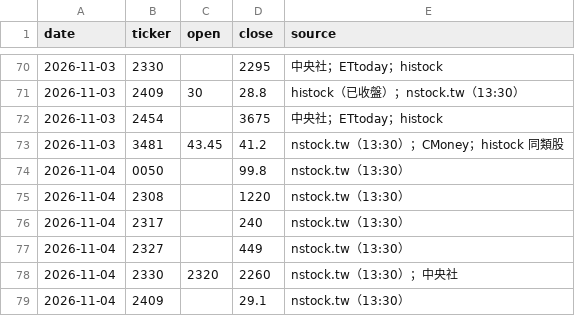
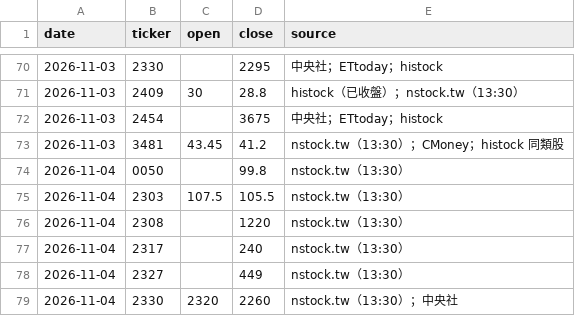
Before and after one commit to markwu831-prog/tw-stock-news, a CSV file: data/prices_daily.csv, drawn as a sheet; only a part is shown, gaps mark what is left out; the shorter side is filled out with more unchanged rows; the diff names each change by its address in the sheet, - before the commit and + after, or states it on an @@ line.

```diff
--- a/data/prices_daily.csv
+++ b/data/prices_daily.csv
+row 75: 2026-11-04 | 2303 | 107.5 | 105.5 | nstock.tw（13:30）
```
Also changed, not shown: data/news_log.csv, data/predictions_daily.csv, 1 other file.
